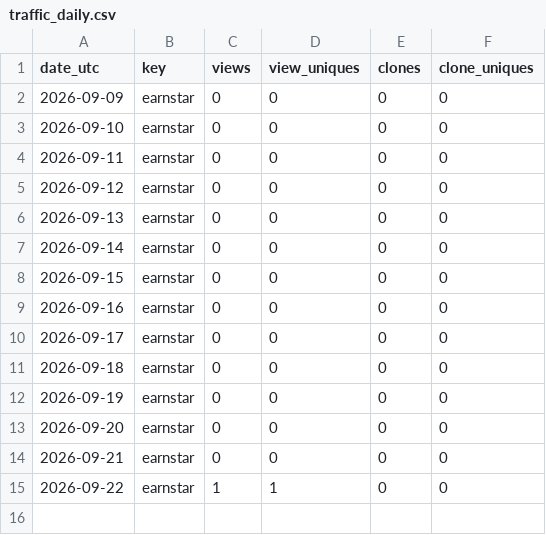
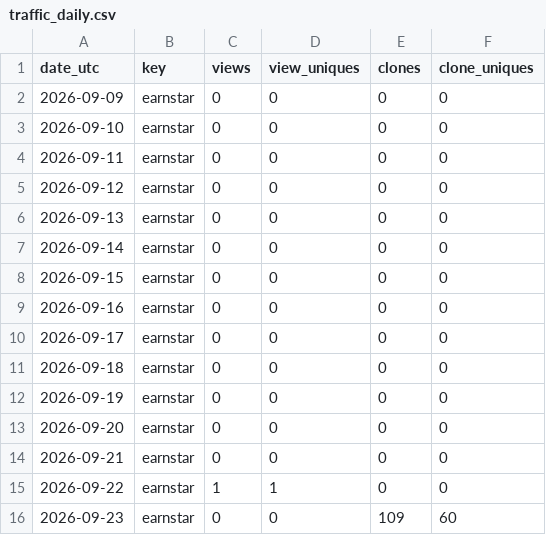
Before and after one commit to JiangtaoShen/earnstar, a CSV file: history/metrics/traffic_daily.csv, drawn as a sheet; the diff names each change by its address in the sheet, - before the commit and + after, or states it on an @@ line.

```diff
--- a/history/metrics/traffic_daily.csv
+++ b/history/metrics/traffic_daily.csv
+row 16: 2026-09-23 | earnstar | 0 | 0 | 109 | 60
```
Also changed, not shown: history/metrics/snapshots.csv, 11 other files.
